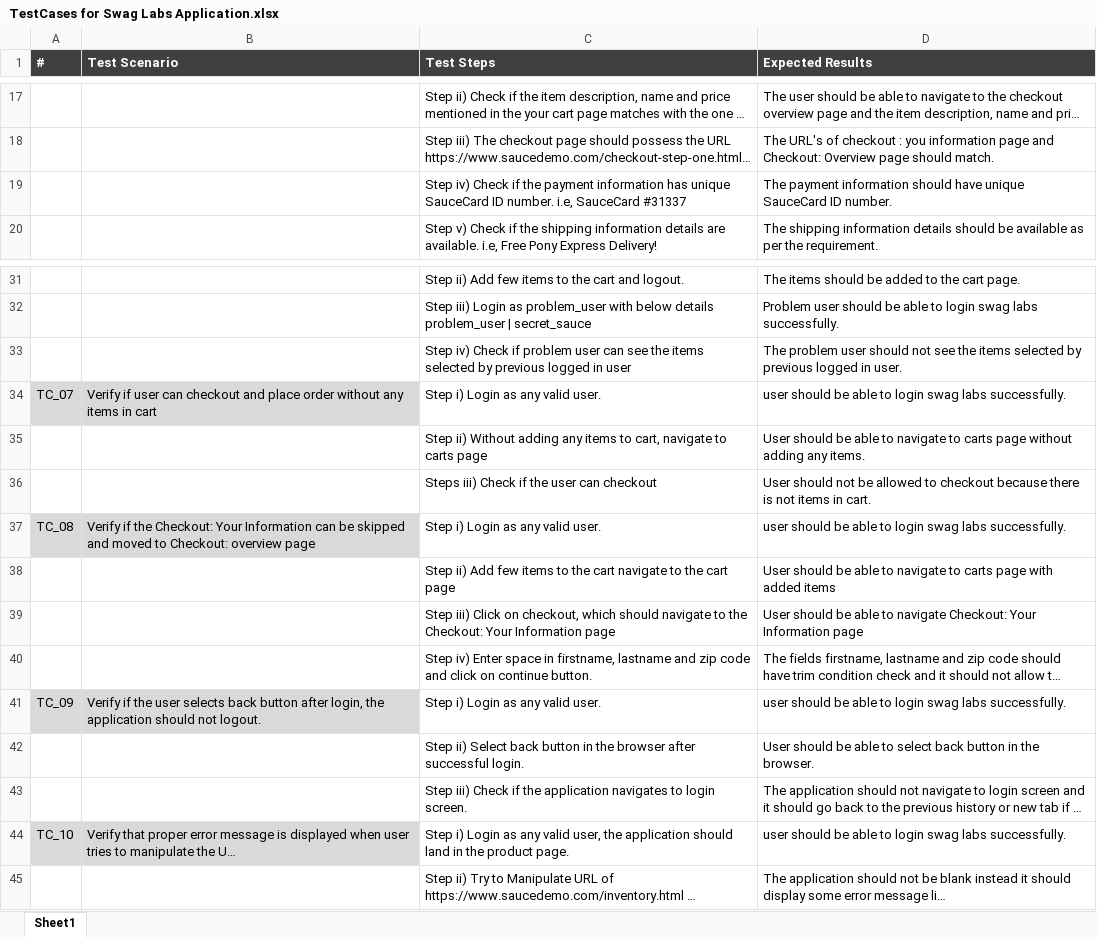
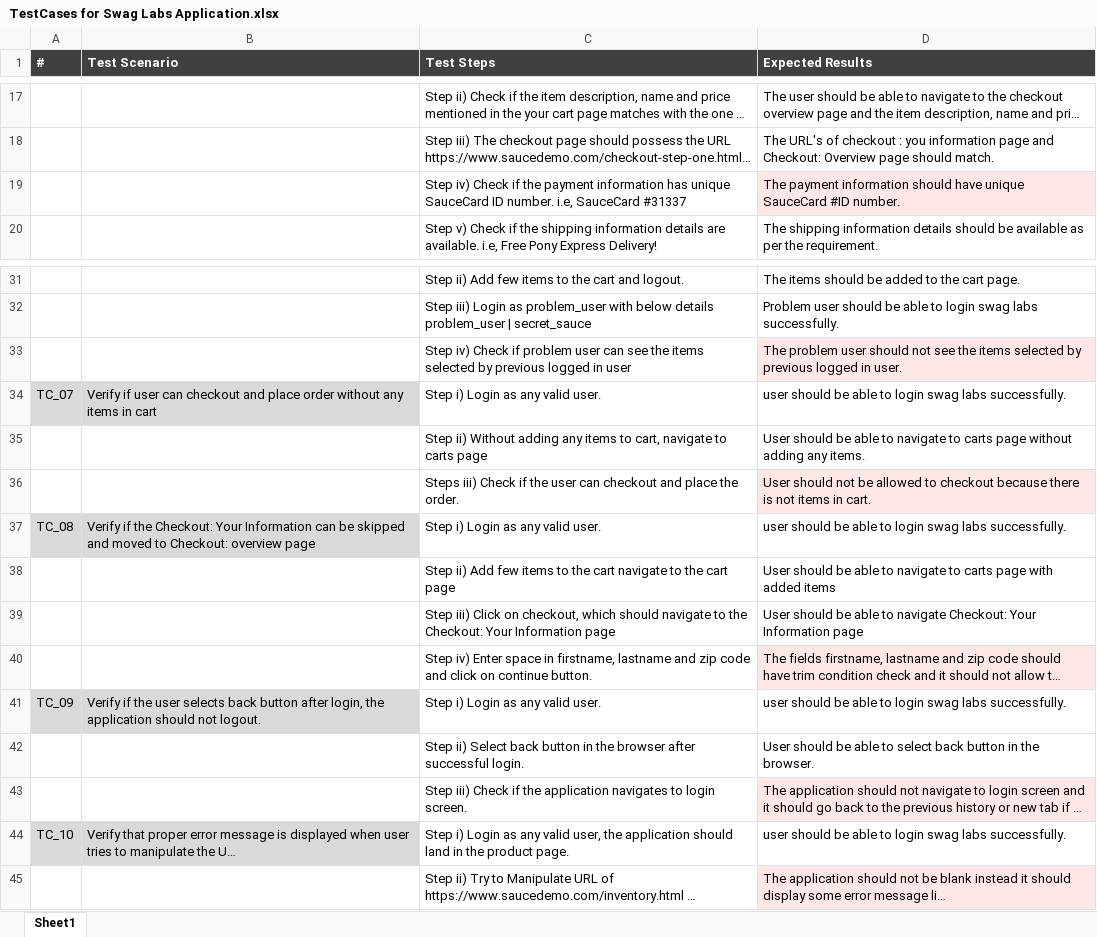
Before and after one commit to Karthik-VaradharajanViswanathan/Aberdeen_Assignment, an Excel workbook: Task1 Manual TestCase/TestCases for Swag Labs Application.xlsx, sheet Sheet1, drawn as a sheet; only a part is shown, gaps mark what is left out; long unchanged cells end in …; values as stored, in another font and other column widths than the file's, no borders; the diff names each change by its address in the sheet, - before the commit and + after, or states it on an @@ line.

```diff
--- a/Task1 Manual TestCase/TestCases for Swag Labs Application.xlsx (sheet Sheet1)
+++ b/Task1 Manual TestCase/TestCases for Swag Labs Application.xlsx (sheet Sheet1)
-D19 (Expected Results): …unique SauceCard ID number.
+D19 (Expected Results): …unique SauceCard #ID number.
-D19 fill: none
+D19 fill: #FFE7E7
-D33 fill: none
+D33 fill: #FFE7E7
-C36 (Test Steps): …can checkout
+C36 (Test Steps): …can checkout and place the order.
-D36 fill: none
+D36 fill: #FFE7E7
-D40 fill: none
+D40 fill: #FFE7E7
-D43 fill: none
+D43 fill: #FFE7E7
-D45 fill: none
+D45 fill: #FFE7E7
```
Also changed, not shown: 11 other files.
